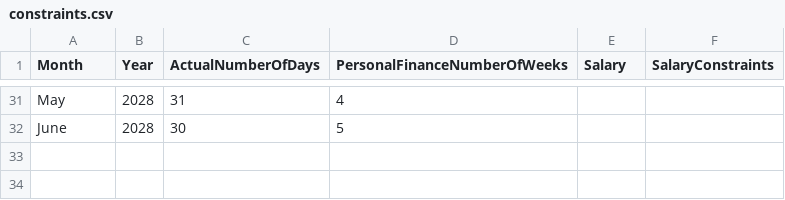
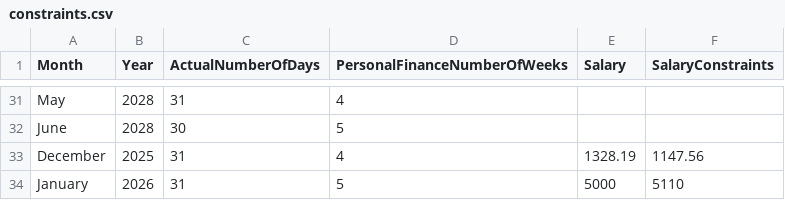
Before and after one commit to lolaaaaa1/lifeOS, a CSV file: data/constraints.csv, drawn as a sheet; only a part is shown, gaps mark what is left out.

Commit message:
Auto-compute constraints January 2026

```diff
--- a/data/constraints.csv
+++ b/data/constraints.csv
@@ -32 +32,3 @@ May,2028,31,4,,
 June,2028,30,5,,
+December,2025,31,4,1328.19,1147.56
+January,2026,31,5,5000,5110
```
